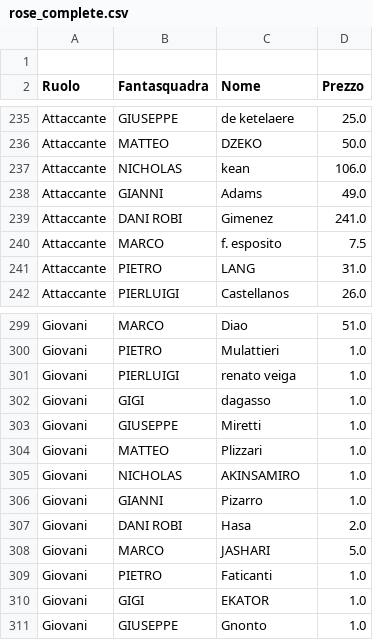
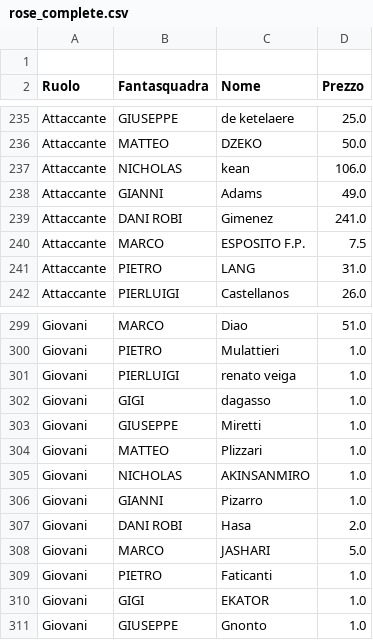
Before and after one commit to boo99ooq/managerleague, a CSV file: rose_complete.csv, drawn as a sheet; only a part is shown, gaps mark what is left out; the diff covers the shown part only.

```diff
--- a/rose_complete.csv
+++ b/rose_complete.csv
@@ -239,3 +239,3 @@ Attaccante,GIANNI,Adams,49.0
 Attaccante,DANI ROBI,Gimenez,241.0
-Attaccante,MARCO,f. esposito,7.5
+Attaccante,MARCO,ESPOSITO F.P.,7.5
 Attaccante,PIETRO,LANG,31.0
@@ -304,3 +304,3 @@ Giovani,GIUSEPPE,Miretti,1.0
 Giovani,MATTEO,Plizzari,1.0
-Giovani,NICHOLAS,AKINSAMIRO,1.0
+Giovani,NICHOLAS,AKINSANMIRO,1.0
 Giovani,GIANNI,Pizarro,1.0
```
Also changed, not shown: 14 edited cells elsewhere in this file.
